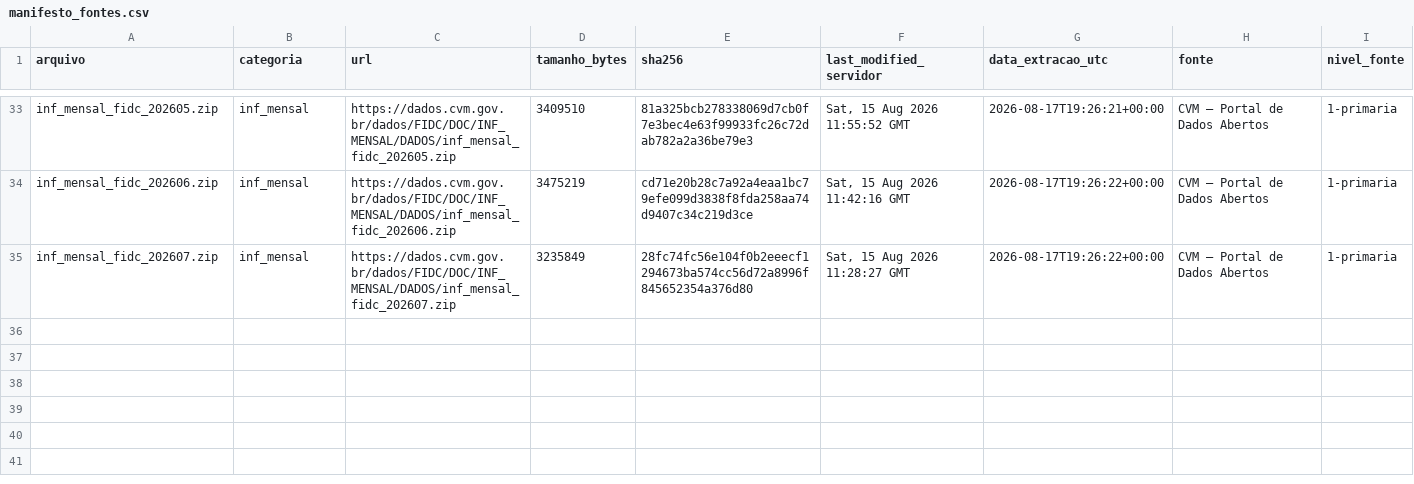
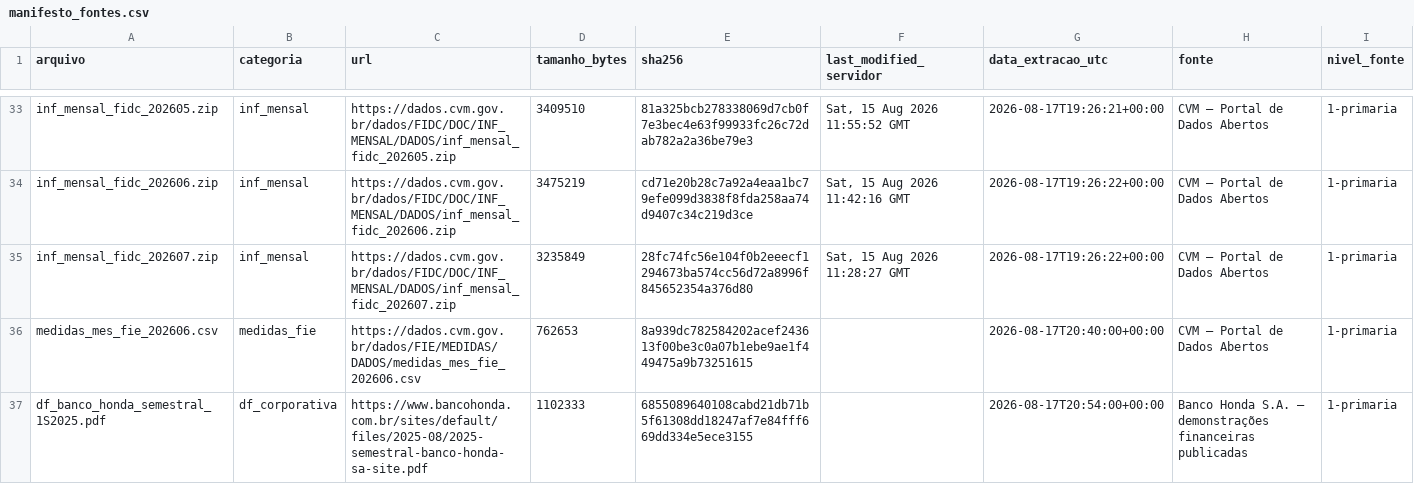
Before and after one commit to genarolins1975/FIDCs, a CSV file: manifesto_fontes.csv, drawn as a sheet; only a part is shown, gaps mark what is left out; the diff names each change by its address in the sheet, - before the commit and + after, or states it on an @@ line.

```diff
--- a/manifesto_fontes.csv
+++ b/manifesto_fontes.csv
+row 36: medidas_mes_fie_202606.csv | medidas_fie | https://dados.cvm.gov.br/dados/FIE/MEDIDAS/DADOS/medidas_mes_fie_202606.csv | 762653 | 8a939dc782584202acef243613f00be3c0a07b1ebe9ae1f449475a9b73251615 |  | 2026-08-17T20:40:00+00:00 | CVM — Portal de Dados Abertos | 1-primaria
+row 37: df_banco_honda_semestral_1S2025.pdf | df_corporativa | https://www.bancohonda.com.br/sites/default/files/2025-08/2025-semestral-banco-honda-sa-site.pdf | 1102333 | 6855089640108cabd21db71b5f61308dd18247af7e84fff669dd334e5ece3155 |  | 2026-08-17T20:54:00+00:00 | Banco Honda S.A. — demonstrações financeiras publicadas | 1-primaria
```
Also changed, not shown: auditoria/livro_evidencias.csv, 10 other files.
